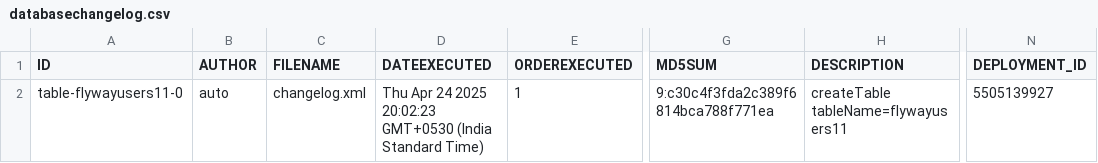
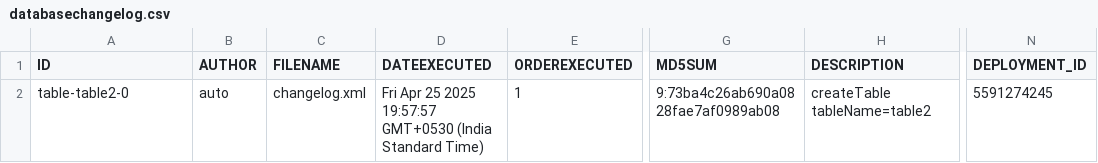
Before and after one commit to BhartiPund/liquibase-mysql-project-node, a CSV file: full_mysql_backup/csv/databasechangelog.csv, drawn as a sheet; only a part is shown, gaps mark what is left out; the diff names each change by its address in the sheet, - before the commit and + after, or states it on an @@ line.

Commit message:
Add backup: full_mysql_backup_2025-04-25T14-30-57-053Z

```diff
--- a/full_mysql_backup/csv/databasechangelog.csv
+++ b/full_mysql_backup/csv/databasechangelog.csv
-A2 (ID): table-flywayusers11-0
+A2 (ID): table-table2-0
-D2 (DATEEXECUTED): Thu Apr 24 2025 20:02:23 GMT+0530 (India…
+D2 (DATEEXECUTED): Fri Apr 25 2025 19:57:57 GMT+0530 (India…
-G2 (MD5SUM): 9:c30c4f3fda2c389f6814bca788f771ea
+G2 (MD5SUM): 9:73ba4c26ab690a0828fae7af0989ab08
-H2 (DESCRIPTION): createTable tableName=flywayusers11
+H2 (DESCRIPTION): createTable tableName=table2
-N2 (DEPLOYMENT_ID): 5505139927
+N2 (DEPLOYMENT_ID): 5591274245
```
Also changed, not shown: 5 other files.
